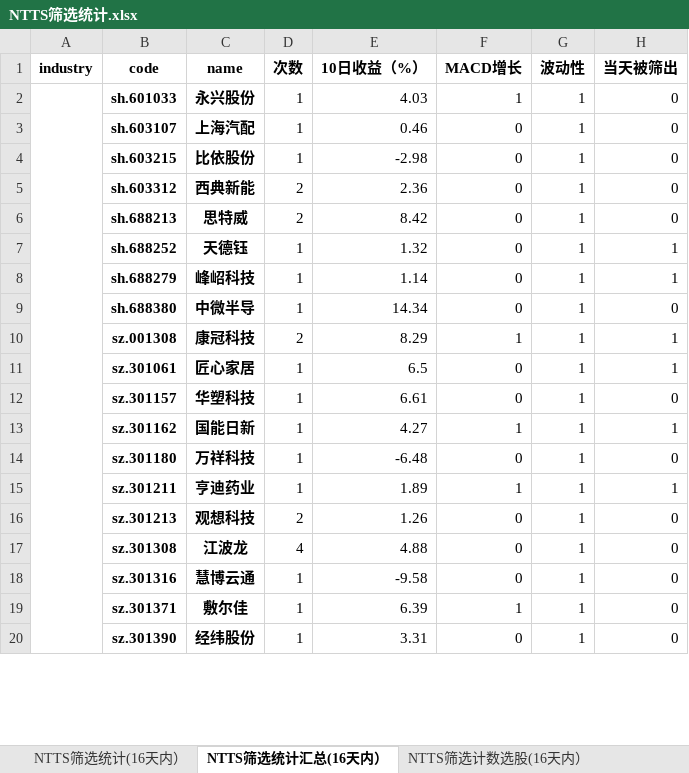
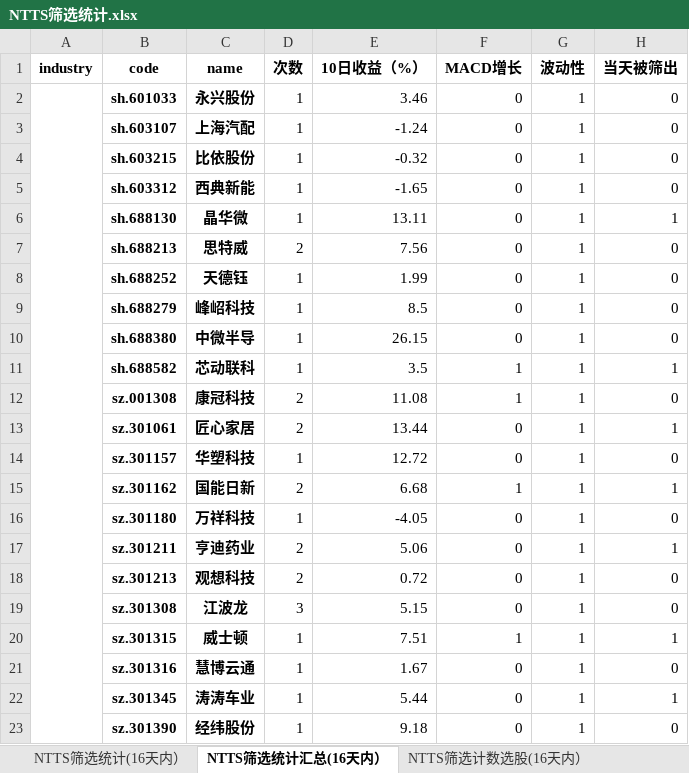
Before and after one commit to wusuaya/ever, an Excel workbook: NTTS筛选统计.xlsx, sheet NTTS筛选统计汇总(16天内）, drawn as a sheet; only a part is shown; values as stored, in another font and other column widths than the file's, no borders; removed rows and columns are numbered as before the commit, all else as after; the diff covers the shown part only; the diff names each change by its address in the sheet, - before the commit and + after, or states it on an @@ line.

```diff
--- a/NTTS筛选统计.xlsx (sheet NTTS筛选统计汇总(16天内）)
+++ b/NTTS筛选统计.xlsx (sheet NTTS筛选统计汇总(16天内）)
-E2 (10日收益（%）): 4.03
+E2 (10日收益（%）): 3.46
-F2 (MACD增长): 1
+F2 (MACD增长): 0
-E3 (10日收益（%）): 0.46
+E3 (10日收益（%）): -1.24
-E4 (10日收益（%）): -2.98
+E4 (10日收益（%）): -0.32
-D5 (次数): 2
+D5 (次数): 1
-E5 (10日收益（%）): 2.36
+E5 (10日收益（%）): -1.65
+row 6:  | sh.688130 | 晶华微 | 1 | 13.11 | 0 | 1 | 1
-E7 (10日收益（%）): 8.42
+E7 (10日收益（%）): 7.56
-E8 (10日收益（%）): 1.32
+E8 (10日收益（%）): 1.99
-H8:H9 (当天被筛出): 1
+H8:H9 (当天被筛出): 0
-E9 (10日收益（%）): 1.14
+E9 (10日收益（%）): 8.5
-E10 (10日收益（%）): 14.34
+E10 (10日收益（%）): 26.15
+row 11:  | sh.688582 | 芯动联科 | 1 | 3.5 | 1 | 1 | 1
-E12 (10日收益（%）): 8.29
+E12 (10日收益（%）): 11.08
-H12 (当天被筛出): 1
+H12 (当天被筛出): 0
-D13 (次数): 1
+D13 (次数): 2
-E13 (10日收益（%）): 6.5
+E13 (10日收益（%）): 13.44
-E14 (10日收益（%）): 6.61
+E14 (10日收益（%）): 12.72
-D15 (次数): 1
+D15 (次数): 2
-E15 (10日收益（%）): 4.27
+E15 (10日收益（%）): 6.68
-E16 (10日收益（%）): -6.48
+E16 (10日收益（%）): -4.05
-D17 (次数): 1
+D17 (次数): 2
-E17 (10日收益（%）): 1.89
+E17 (10日收益（%）): 5.06
-F17 (MACD增长): 1
+F17 (MACD增长): 0
-E18 (10日收益（%）): 1.26
+E18 (10日收益（%）): 0.72
-D19 (次数): 4
+D19 (次数): 3
-E19 (10日收益（%）): 4.88
+E19 (10日收益（%）): 5.15
+row 20:  | sz.301315 | 威士顿 | 1 | 7.51 | 1 | 1 | 1
-E21 (10日收益（%）): -9.58
+E21 (10日收益（%）): 1.67
-row 19:  | sz.301371 | 敷尔佳 | 1 | 6.39 | 1 | 1 | 0
+row 22:  | sz.301345 | 涛涛车业 | 1 | 5.44 | 0 | 1 | 1
-E23 (10日收益（%）): 3.31
+E23 (10日收益（%）): 9.18
```
Also changed, not shown: 8 added rows, 10 removed rows, 123 edited cells and merged cells elsewhere in this sheet, sheet NTTS筛选统计(16天内）, sheet 策略叠加统计（2024-12-26), sheet NTTS筛选行业统计(16天内）, sheet NTTS筛选计数选股(16天内）, other sheet tabs.
